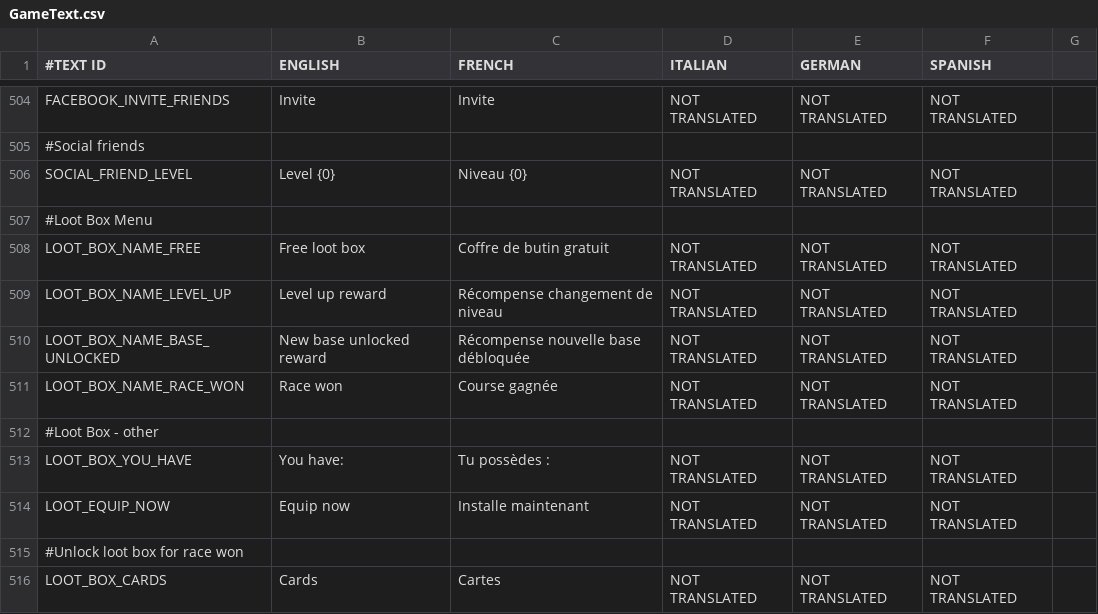
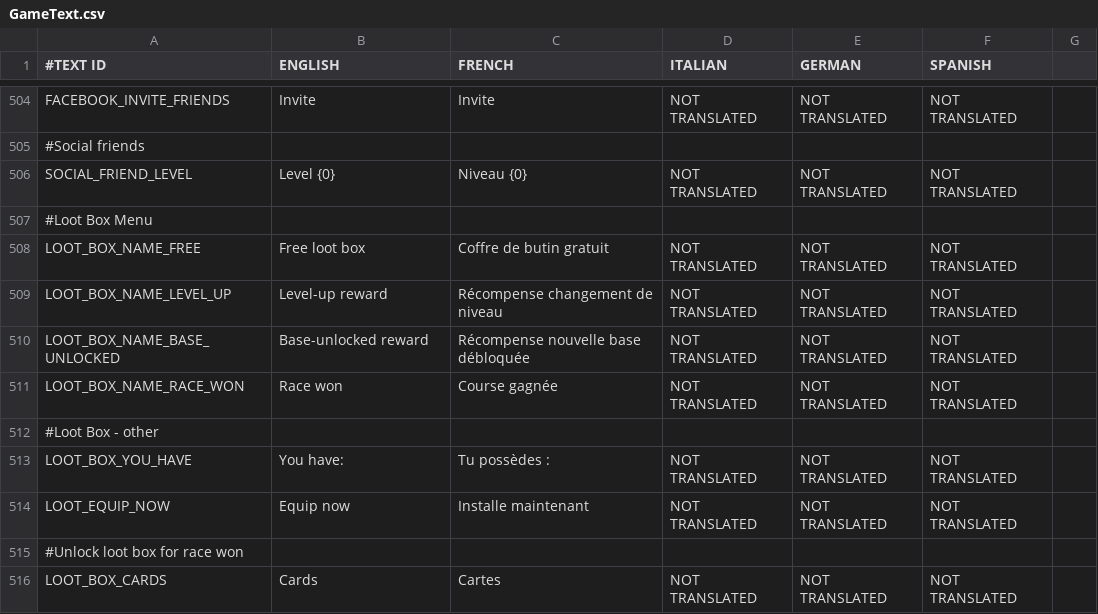
Before and after one commit to shahbazGamedev/Hero-s-Run, a CSV file: Assets/Resources/Localization/GameText.csv, drawn as a sheet; only a part is shown, gaps mark what is left out; the diff names each change by its address in the sheet, - before the commit and + after, or states it on an @@ line.

Commit message:
Loot box - base earned now displayed for race won

```diff
--- a/Assets/Resources/Localization/GameText.csv
+++ b/Assets/Resources/Localization/GameText.csv
-B509 (ENGLISH): Level up reward
+B509 (ENGLISH): Level-up reward
-B510 (ENGLISH): New base unlocked reward
+B510 (ENGLISH): Base-unlocked reward
```
Also changed, not shown: 2 other files.
